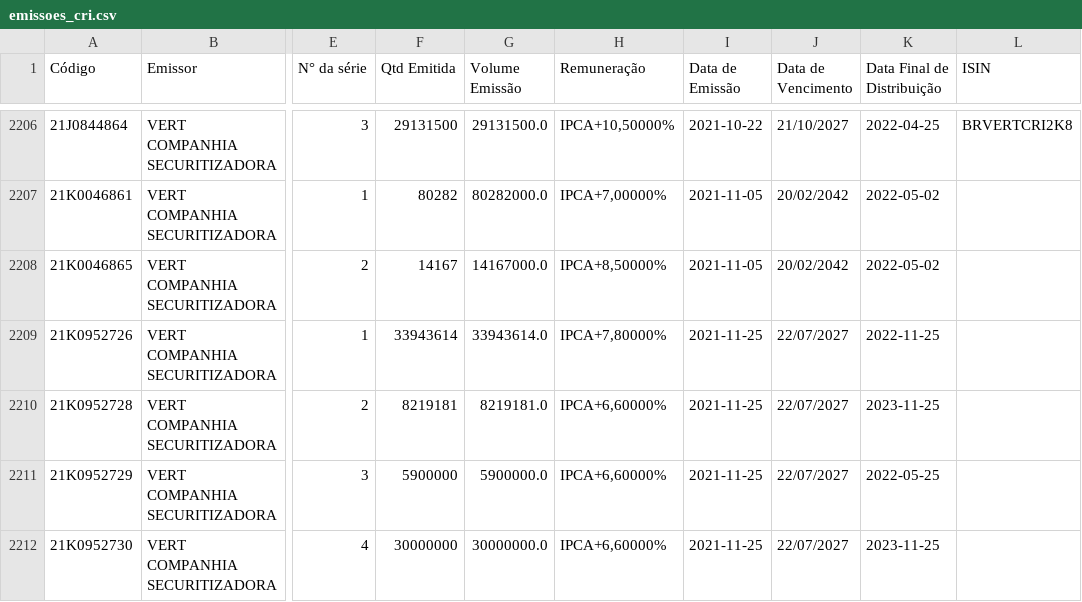
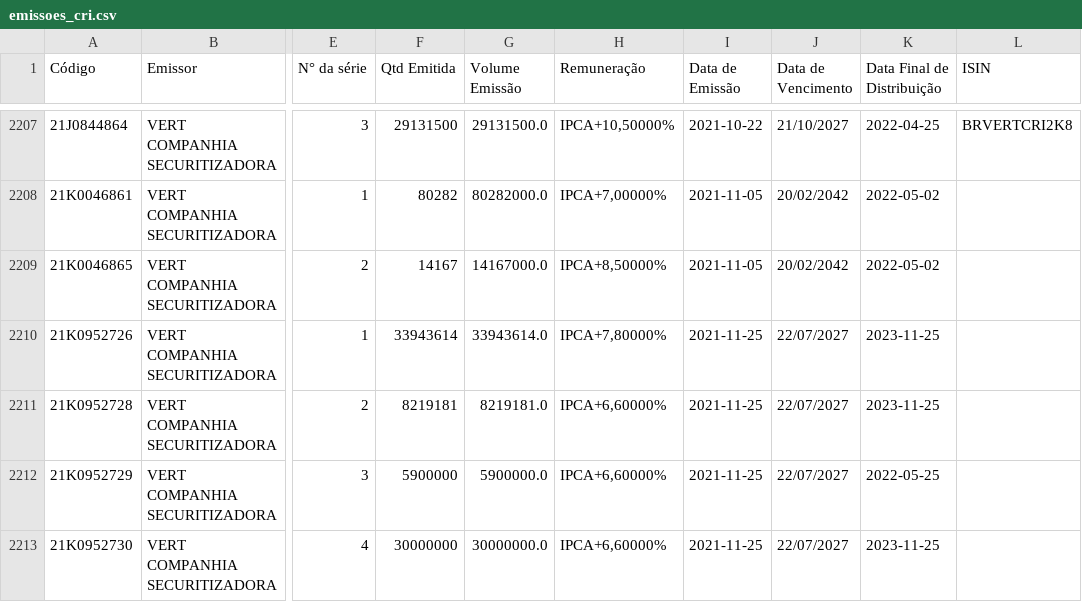
Before and after one commit to moderfla/scraper_cri_cetip, a CSV file: emissoes_cri.csv, drawn as a sheet; only a part is shown, gaps mark what is left out; addresses are those after the commit; the diff covers the shown part only; the diff names each change by its address in the sheet, - before the commit and + after, or states it on an @@ line.

```diff
--- a/emissoes_cri.csv
+++ b/emissoes_cri.csv
-K2210 (Data Final de Distribuição): 2022-11-25
+K2210 (Data Final de Distribuição): 2023-11-25
```
Also changed, not shown: 3 added rows and 7 edited cells elsewhere in this file, 1 other file.
